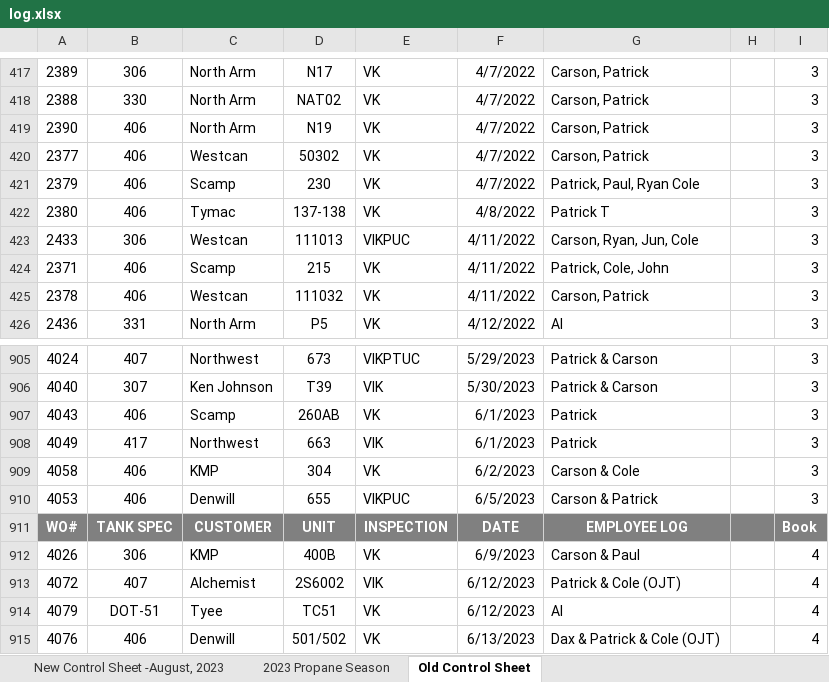
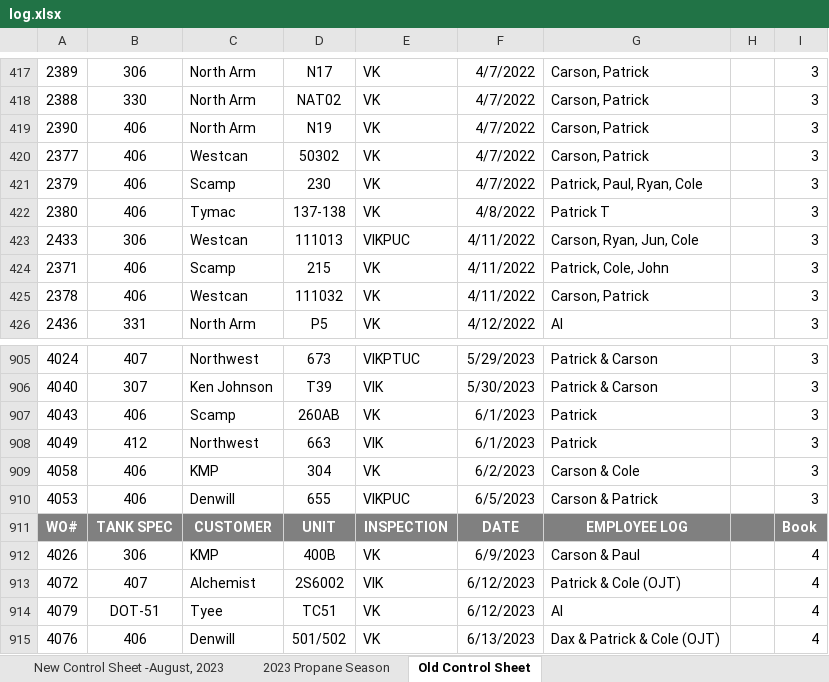
Before and after one commit to TsarAugustus/Forecast, an Excel workbook: uploads/log.xlsx, sheet Old Control Sheet, drawn as a sheet; only a part is shown, gaps mark what is left out; values as stored, in another font and other column widths than the file's, no borders; the diff names each change by its address in the sheet, - before the commit and + after, or states it on an @@ line.

```diff
--- a/uploads/log.xlsx (sheet Old Control Sheet)
+++ b/uploads/log.xlsx (sheet Old Control Sheet)
-G421: Patrick, Paul, Ryan Cole
+G421: Patrick, Paul, Ryan, Cole
-B908: 417
+B908: 412
```
Also changed, not shown: sheet New Control Sheet -August, 2023, 37 other files.
